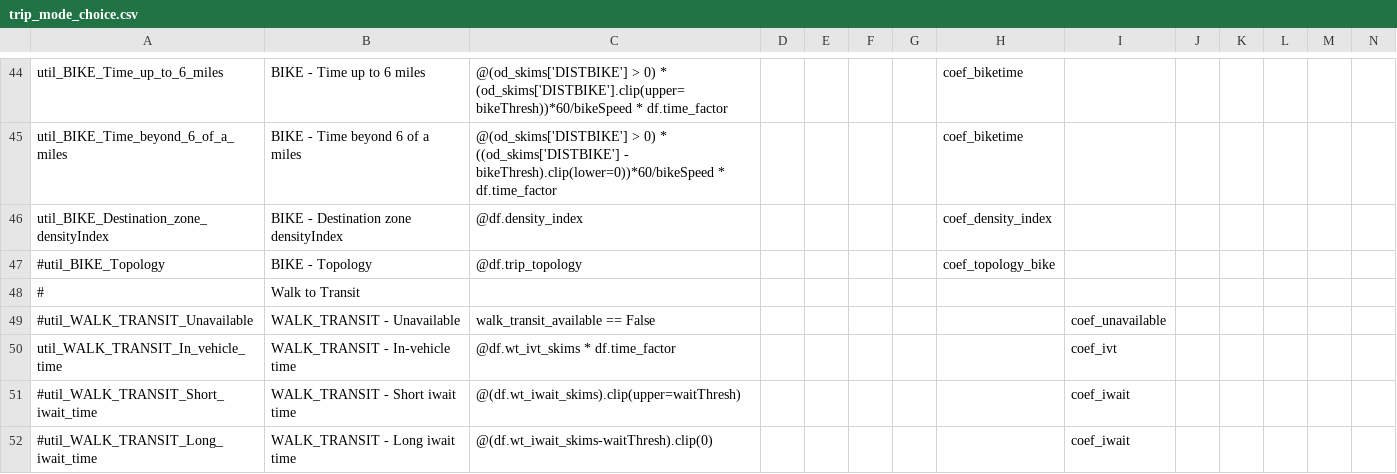
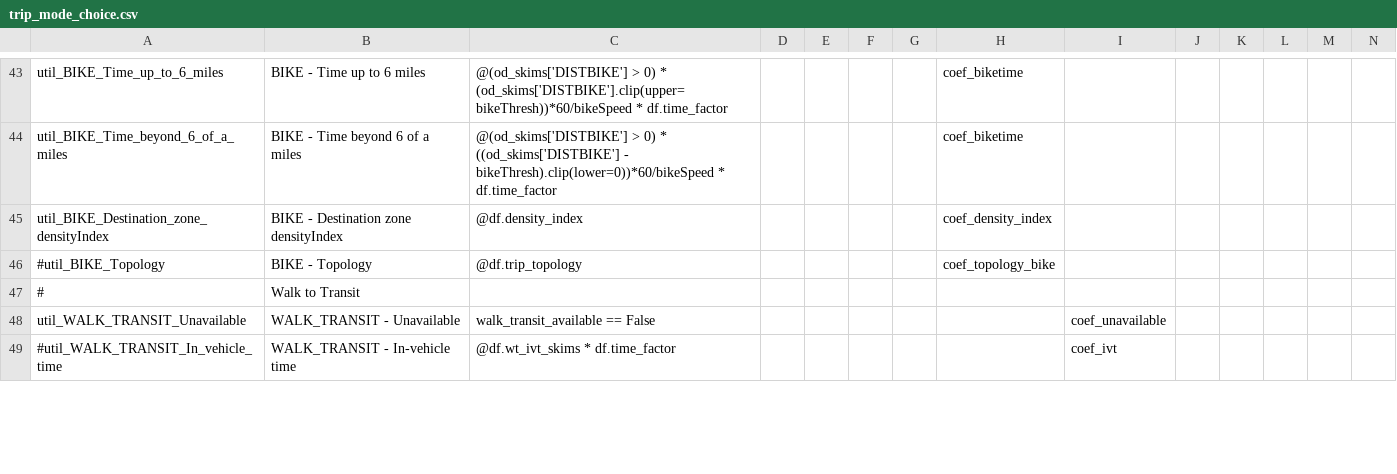
Before and after one commit to CMAP-REPOS/cmap_abm, a CSV file: activitysim/configs/trip_mode_choice.csv, drawn as a sheet; only a part is shown, gaps mark what is left out; removed rows and columns are numbered as before the commit, all else as after; rows hold the shown columns only; the diff covers the shown part only; the diff names each change by its address in the sheet, - before the commit and + after, or states it on an @@ line.

Commit message:
split local bus skims by operator

```diff
--- a/activitysim/configs/trip_mode_choice.csv
+++ b/activitysim/configs/trip_mode_choice.csv
-A48: #util_WALK_TRANSIT_Unavailable
+A48: util_WALK_TRANSIT_Unavailable
-A49: util_WALK_TRANSIT_In_vehicle_time
+A49: #util_WALK_TRANSIT_In_vehicle_time
-row 51: #util_WALK_TRANSIT_Short_iwait_time | WALK_TRANSIT - Short iwait time | @(df.wt_iwait_skims).clip(upper=waitThresh) |  |  |  |  |  | coef_iwait
-row 52: #util_WALK_TRANSIT_Long_iwait_time | WALK_TRANSIT - Long iwait time | @(df.wt_iwait_skims-waitThresh).clip(0) |  |  |  |  |  | coef_iwait
```
Also changed, not shown: 28 added rows, 1 removed row and 9 edited cells elsewhere in this file.
